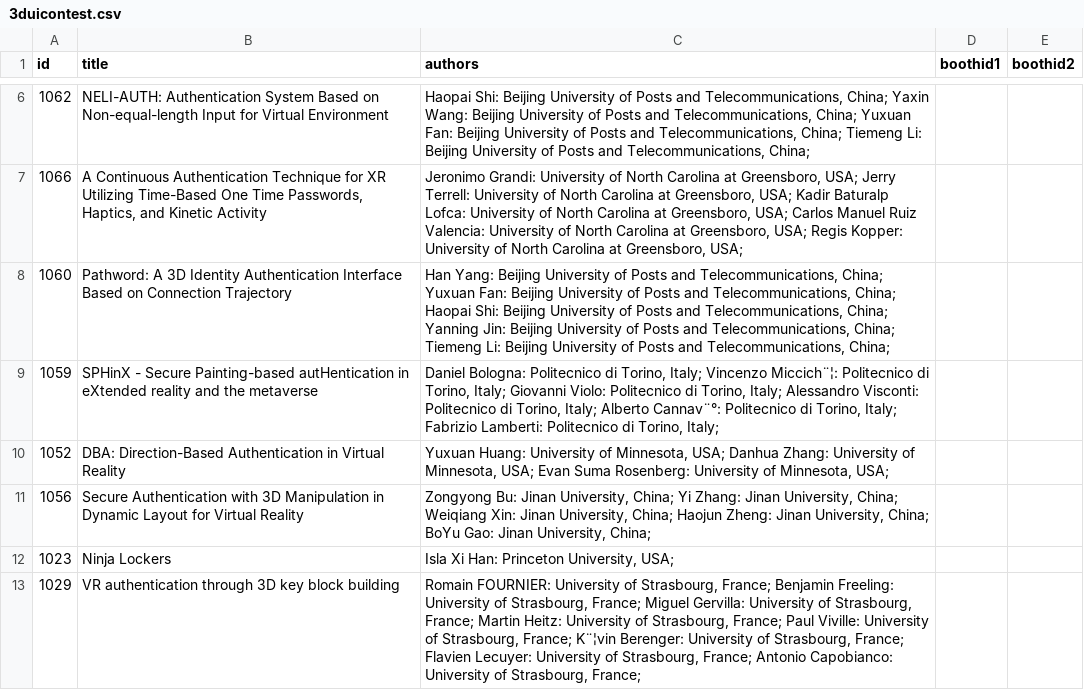
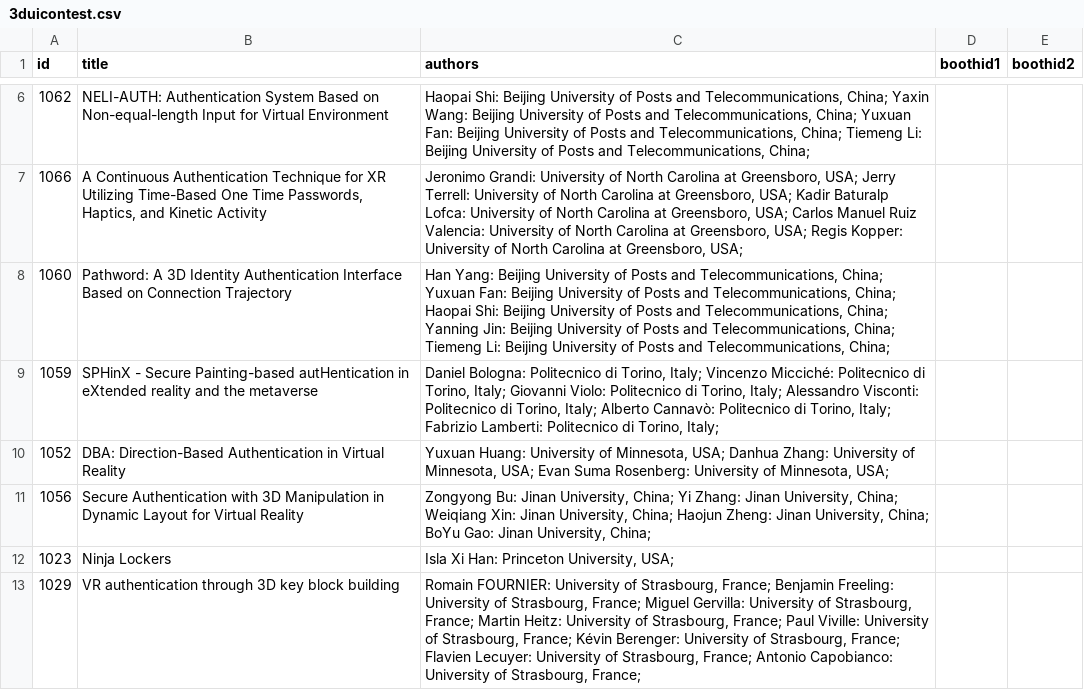
Before and after one commit to ieeevr/2024-test, a CSV file: _data/3duicontest.csv, drawn as a sheet; only a part is shown, gaps mark what is left out; the diff names each change by its address in the sheet, - before the commit and + after, or states it on an @@ line.

Commit message:
fix gbk to utf-8

```diff
--- a/_data/3duicontest.csv
+++ b/_data/3duicontest.csv
-C9 (authors): …Italy; Vincenzo Miccich¨¦: Politecnico di Torino, Italy; Giovanni Violo: Politecnico di Torino, Italy; Alessandro Visconti: Politecnico di Torino, Italy; Alberto Cannav¨°: Politecnico di…
+C9 (authors): …Italy; Vincenzo Micciché: Politecnico di Torino, Italy; Giovanni Violo: Politecnico di Torino, Italy; Alessandro Visconti: Politecnico di Torino, Italy; Alberto Cannavò: Politecnico di…
-C13 (authors): …Strasbourg, France; K¨¦vin Berenger: University…
+C13 (authors): …Strasbourg, France; Kévin Berenger: University…
```
